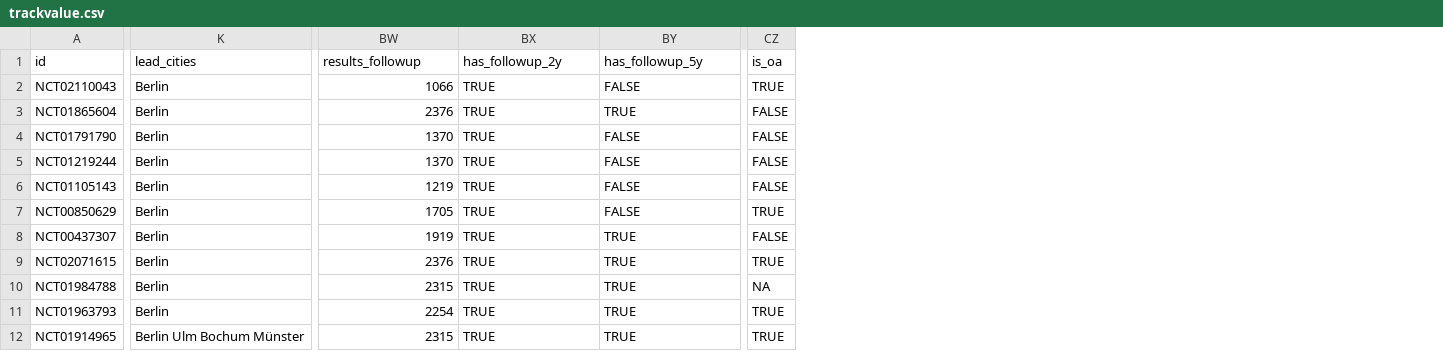
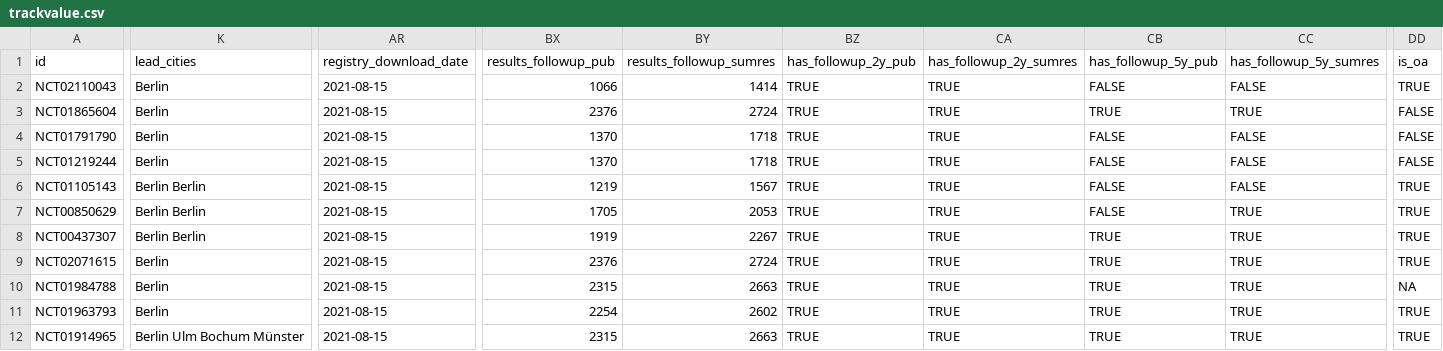
Before and after one commit to quest-bih/tv-ct-transparency, a CSV file: data/processed/trackvalue.csv, drawn as a sheet; only a part is shown, gaps mark what is left out; addresses are those after the commit; the diff covers the shown part only; the diff names each change by its address in the sheet, - before the commit and + after, or states it on an @@ line.

Commit message:
Align raw and processed data with IntoValue
- Updated OA and SYP data (query date: 20/02/2022)
- Changes to follow-up variables for timely reporting
- Harmonization of city names

```diff
--- a/data/processed/trackvalue.csv
+++ b/data/processed/trackvalue.csv
+column AR (registry_download_date), rows 2-12: all 2021-08-15
+column BY (results_followup_sumres), rows 2-12: 1414 | 2724 | 1718 | 1718 | 1567 | 2053 | 2267 | 2724 | 2663 | 2602 | 2663
+column CA (has_followup_2y_sumres), rows 2-12: all TRUE
+column CC (has_followup_5y_sumres), rows 2-12: FALSE | TRUE | FALSE | FALSE | FALSE | TRUE | TRUE | TRUE | TRUE | TRUE | TRUE
-BX1: results_followup
+BX1: results_followup_pub
-BZ1: has_followup_2y
+BZ1: has_followup_2y_pub
-CB1: has_followup_5y
+CB1: has_followup_5y_pub
-K6:K8 (lead_cities): Berlin
+K6:K8 (lead_cities): Berlin Berlin
-DD6 (is_oa): FALSE
+DD6 (is_oa): TRUE
-DD8 (is_oa): FALSE
+DD8 (is_oa): TRUE
```
Also changed, not shown: 32 edited cells elsewhere in this file, 1 other file.
